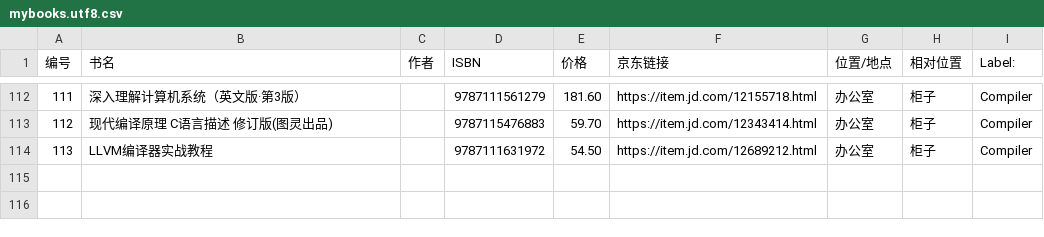
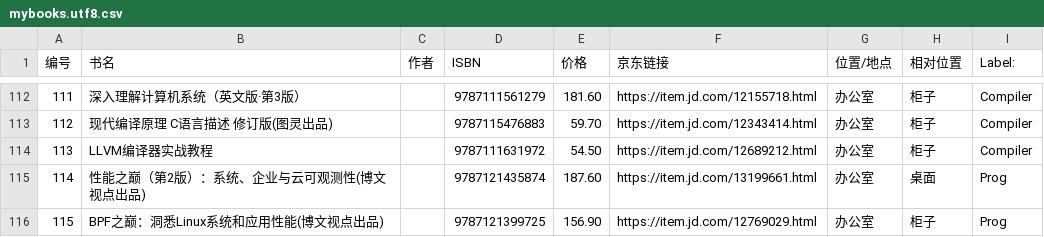
Before and after one commit to mirguest/book, a CSV file: mybooks.utf8.csv, drawn as a sheet; only a part is shown, gaps mark what is left out.

Commit message:
add books 2022-07-27

```diff
--- a/mybooks.utf8.csv
+++ b/mybooks.utf8.csv
@@ -114 +114,3 @@
 113,LLVM编译器实战教程,,9787111631972,54.50,https://item.jd.com/12689212.html,办公室,柜子,Compiler
+114,性能之巅（第2版）：系统、企业与云可观测性(博文视点出品),,9787121435874,187.60,https://item.jd.com/13199661.html,办公室,桌面,Prog
+115,BPF之巅：洞悉Linux系统和应用性能(博文视点出品),,9787121399725,156.90,https://item.jd.com/12769029.html,办公室,柜子,Prog
```
